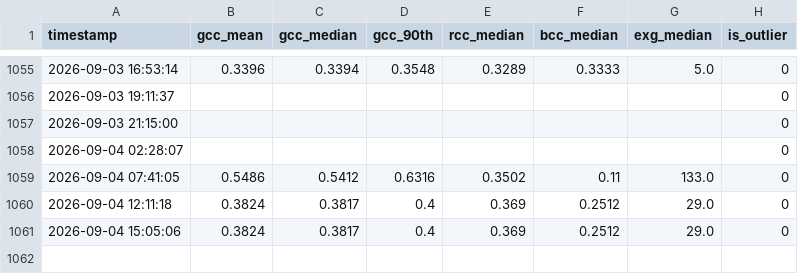
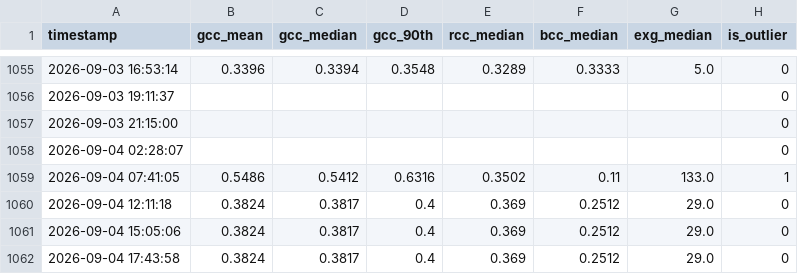
Before and after one commit to mostafajavadian/hogan-phenocam-website, a CSV file: data/phenocam_data.csv, drawn as a sheet; only a part is shown, gaps mark what is left out.

```diff
--- a/data/phenocam_data.csv
+++ b/data/phenocam_data.csv
@@ -1058,4 +1058,5 @@ timestamp,gcc_mean,gcc_median,gcc_90th,rcc_median,bcc_median,exg_median,is_outli
 2026-09-04 02:28:07,,,,,,,0
-2026-09-04 07:41:05,0.5486,0.5412,0.6316,0.3502,0.11,133.0,0
+2026-09-04 07:41:05,0.5486,0.5412,0.6316,0.3502,0.11,133.0,1
 2026-09-04 12:11:18,0.3824,0.3817,0.4,0.369,0.2512,29.0,0
 2026-09-04 15:05:06,0.3824,0.3817,0.4,0.369,0.2512,29.0,0
+2026-09-04 17:43:58,0.3824,0.3817,0.4,0.369,0.2512,29.0,0
```
